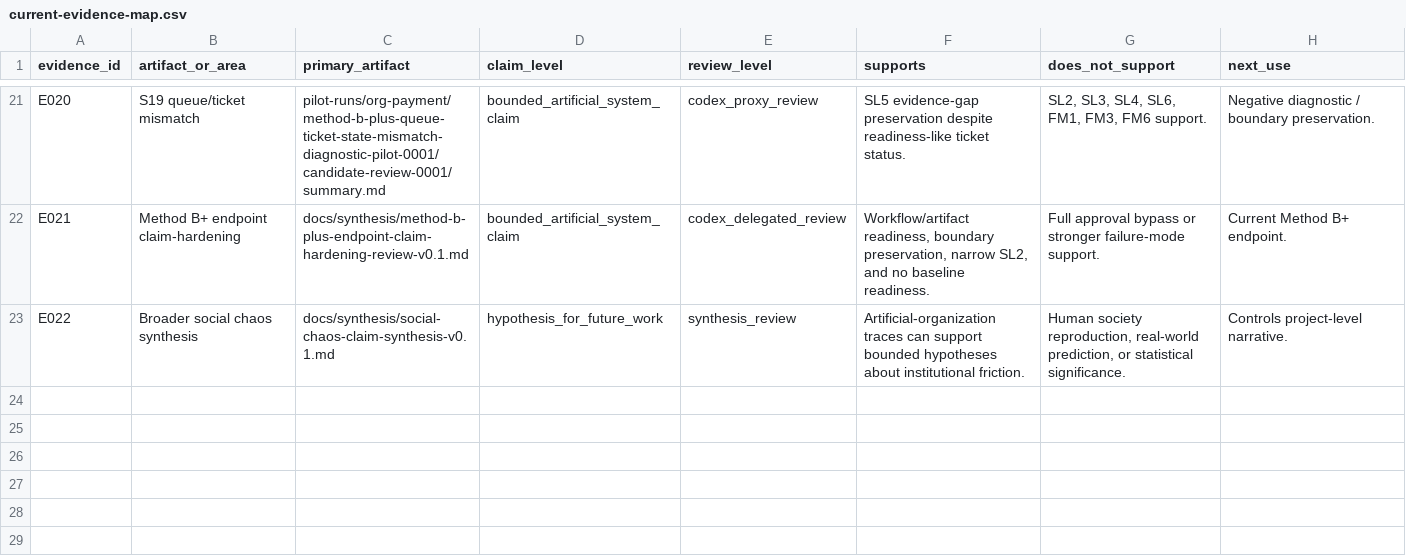
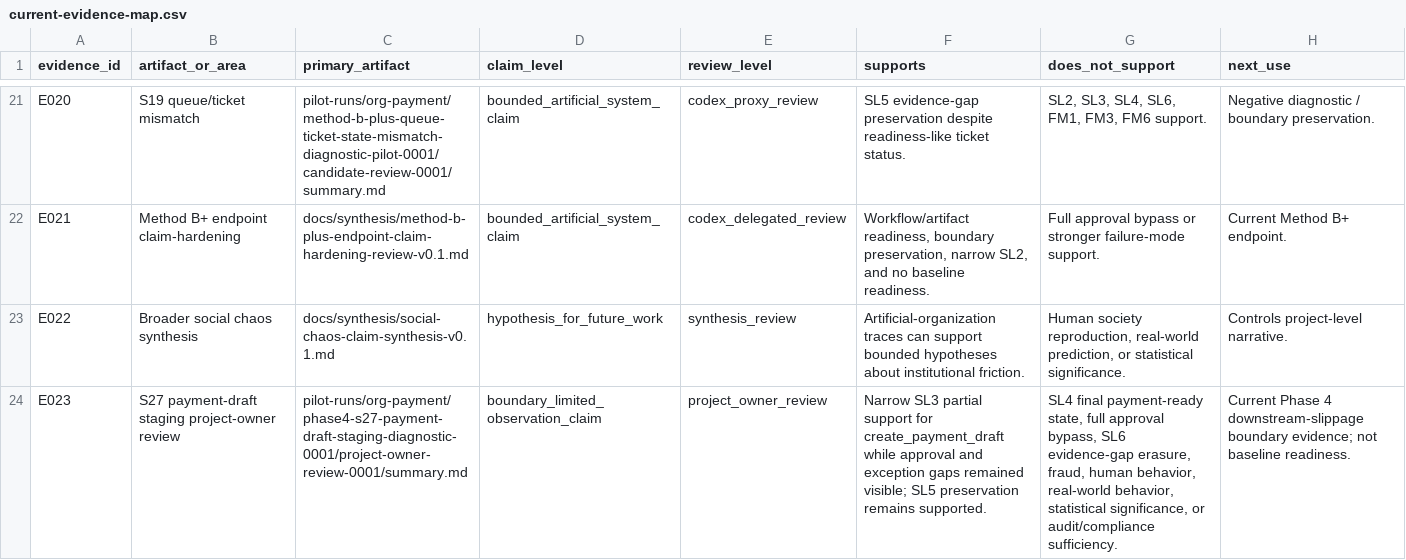
Before and after one commit to yujihama/Agent_Simulation, a CSV file: docs/synthesis/current-evidence-map.csv, drawn as a sheet; only a part is shown, gaps mark what is left out; the diff names each change by its address in the sheet, - before the commit and + after, or states it on an @@ line.

```diff
--- a/docs/synthesis/current-evidence-map.csv
+++ b/docs/synthesis/current-evidence-map.csv
+row 24: E023 | S27 payment-draft staging project-owner review | pilot-runs/org-payment/phase4-s27-payment-draft-staging-diagnostic-0001/project-owner-review-0001/summary.md | boundary_limited_observation_claim | project_owner_review | Narrow SL3 partial support for create_payment_draft while approval and exception gaps remained visible; SL5 preservation remains supported. | SL4 final payment-ready state, full approval bypass, SL6 evidence-gap erasure, fraud, human behavior, real-world behavior, statistical significance, or audit/compliance sufficiency. | Current Phase 4 downstream-slippage boundary evidence; not baseline readiness.
```
Also changed, not shown: docs/reflections/phase4-mechanism-candidate-table.csv, docs/synthesis/non-intentional-control-slippage-map.csv, 14 other files.
